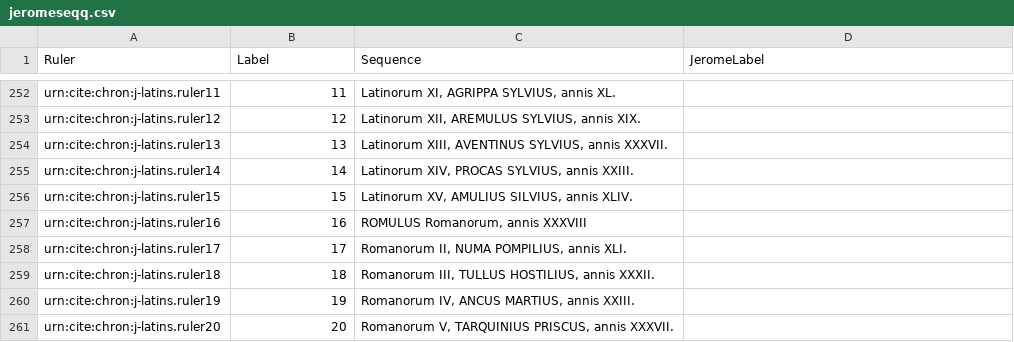
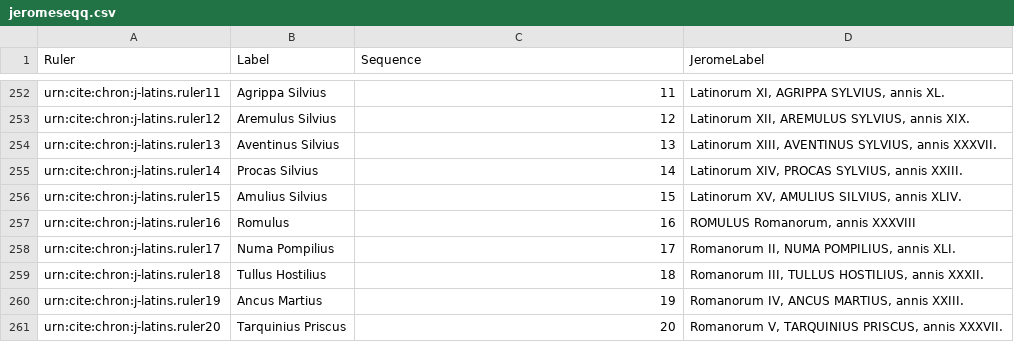
Before and after one commit to neelsmith/chronicles, a CSV file: collections/jeromeseqq.csv, drawn as a sheet; only a part is shown, gaps mark what is left out; the diff covers the shown part only; the diff names each change by its address in the sheet, - before the commit and + after, or states it on an @@ line.

Commit message:
Label latin filum.

```diff
--- a/collections/jeromeseqq.csv
+++ b/collections/jeromeseqq.csv
-B252 (Label): 11
+B252 (Label): Agrippa Silvius
-C252 (Sequence): Latinorum XI, AGRIPPA SYLVIUS, annis XL.
+C252 (Sequence): 11
-D252 (JeromeLabel): (empty)
+D252 (JeromeLabel): Latinorum XI, AGRIPPA SYLVIUS, annis XL.
-B253 (Label): 12
+B253 (Label): Aremulus Silvius
-C253 (Sequence): Latinorum XII, AREMULUS SYLVIUS, annis XIX.
+C253 (Sequence): 12
-D253 (JeromeLabel): (empty)
+D253 (JeromeLabel): Latinorum XII, AREMULUS SYLVIUS, annis XIX.
-B254 (Label): 13
+B254 (Label): Aventinus Silvius
-C254 (Sequence): Latinorum XIII, AVENTINUS SYLVIUS, annis XXXVII.
+C254 (Sequence): 13
-D254 (JeromeLabel): (empty)
+D254 (JeromeLabel): Latinorum XIII, AVENTINUS SYLVIUS, annis XXXVII.
-B255 (Label): 14
+B255 (Label): Procas Silvius
-C255 (Sequence): Latinorum XIV, PROCAS SYLVIUS, annis XXIII.
+C255 (Sequence): 14
-D255 (JeromeLabel): (empty)
+D255 (JeromeLabel): Latinorum XIV, PROCAS SYLVIUS, annis XXIII.
-B256 (Label): 15
+B256 (Label): Amulius Silvius
-C256 (Sequence): Latinorum XV, AMULIUS SILVIUS, annis XLIV.
+C256 (Sequence): 15
-D256 (JeromeLabel): (empty)
+D256 (JeromeLabel): Latinorum XV, AMULIUS SILVIUS, annis XLIV.
-B257 (Label): 16
+B257 (Label): Romulus
-C257 (Sequence): ROMULUS Romanorum, annis XXXVIII
+C257 (Sequence): 16
-D257 (JeromeLabel): (empty)
+D257 (JeromeLabel): ROMULUS Romanorum, annis XXXVIII
-B258 (Label): 17
+B258 (Label): Numa Pompilius
-C258 (Sequence): Romanorum II, NUMA POMPILIUS, annis XLI.
+C258 (Sequence): 17
-D258 (JeromeLabel): (empty)
+D258 (JeromeLabel): Romanorum II, NUMA POMPILIUS, annis XLI.
-B259 (Label): 18
+B259 (Label): Tullus Hostilius
-C259 (Sequence): Romanorum III, TULLUS HOSTILIUS, annis XXXII.
+C259 (Sequence): 18
-D259 (JeromeLabel): (empty)
+D259 (JeromeLabel): Romanorum III, TULLUS HOSTILIUS, annis XXXII.
-B260 (Label): 19
+B260 (Label): Ancus Martius
-C260 (Sequence): Romanorum IV, ANCUS MARTIUS, annis XXIII.
+C260 (Sequence): 19
-D260 (JeromeLabel): (empty)
+D260 (JeromeLabel): Romanorum IV, ANCUS MARTIUS, annis XXIII.
-B261 (Label): 20
+B261 (Label): Tarquinius Priscus
-C261 (Sequence): Romanorum V, TARQUINIUS PRISCUS, annis XXXVII.
+C261 (Sequence): 20
-D261 (JeromeLabel): (empty)
+D261 (JeromeLabel): Romanorum V, TARQUINIUS PRISCUS, annis XXXVII.
```
Also changed, not shown: 36 edited cells elsewhere in this file.
